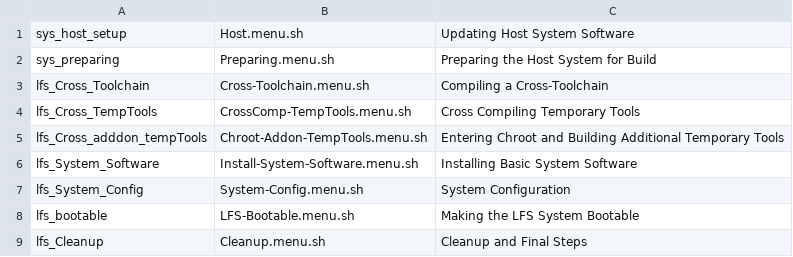
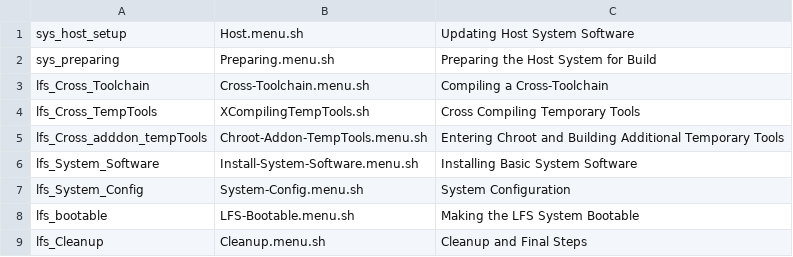
Before and after one commit to wakirk/Personal-lfs-iigs-install, a TSV file: lfs-setup.tsv, drawn as a sheet.

```diff
--- a/lfs-setup.tsv
+++ b/lfs-setup.tsv
@@ -3,3 +3,3 @@ sys_preparing	Preparing.menu.sh	Preparing the Host System for Build
 lfs_Cross_Toolchain	Cross-Toolchain.menu.sh	Compiling a Cross-Toolchain
-lfs_Cross_TempTools	CrossComp-TempTools.menu.sh	Cross Compiling Temporary Tools
+lfs_Cross_TempTools	XCompilingTempTools.sh	Cross Compiling Temporary Tools
 lfs_Cross_adddon_tempTools	Chroot-Addon-TempTools.menu.sh	Entering Chroot and Building Additional Temporary Tools
```
Also changed, not shown: 1.04-XCompilingTempTools/XCompilingTempTools.tsv, 42 other files.
